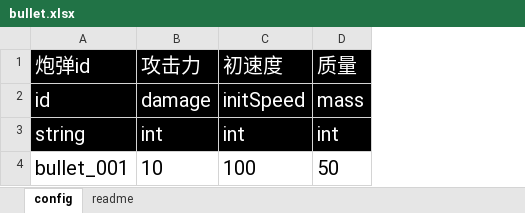
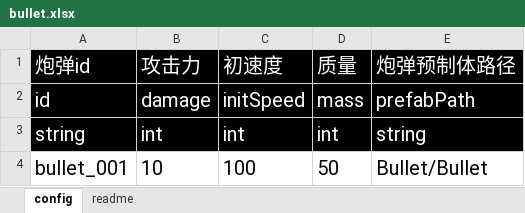
Before and after one commit to Coder8956/u-mini, an Excel workbook: DemoDesign/Config/bullet.xlsx, sheet config, drawn as a sheet; values as stored, in another font and other column widths than the file's, no borders; conditional formats not drawn; the diff names each change by its address in the sheet, - before the commit and + after, or states it on an @@ line.

```diff
--- a/DemoDesign/Config/bullet.xlsx (sheet config)
+++ b/DemoDesign/Config/bullet.xlsx (sheet config)
+column E (炮弹预制体路径), rows 2-4: prefabPath | string | Bullet/Bullet
```
Also changed, not shown: DemoDesign/Config/gun.xlsx, 8 other files.
